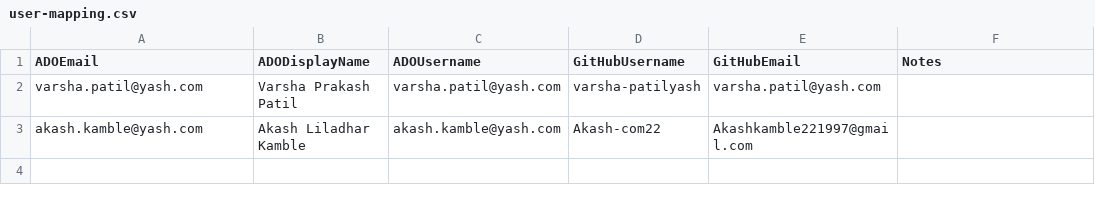
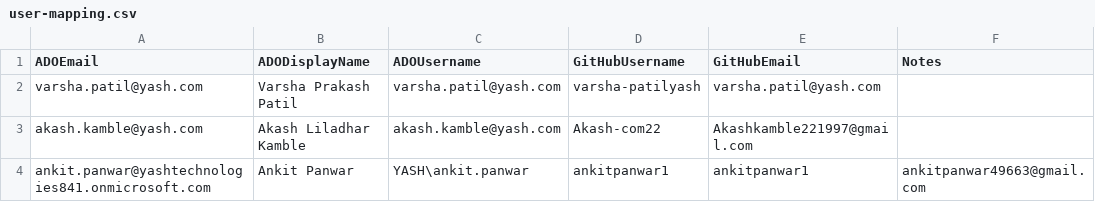
Before and after one commit to First-Devops-organisation/test23, a CSV file: migration-accelerator/config/user-mapping.csv, drawn as a sheet; the diff names each change by its address in the sheet, - before the commit and + after, or states it on an @@ line.

Commit message:
Update user mappings via Repo Smuggler

```diff
--- a/migration-accelerator/config/user-mapping.csv
+++ b/migration-accelerator/config/user-mapping.csv
+row 4: ankit.panwar@yashtechnologies841.onmicrosoft.com | Ankit Panwar | YASH\ankit.panwar | ankitpanwar1 | ankitpanwar1 | ankitpanwar49663@gmail.com
```
